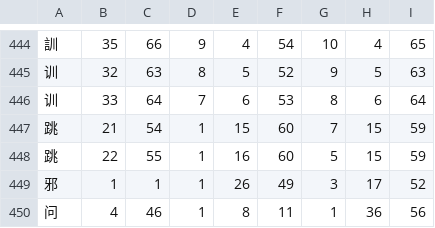
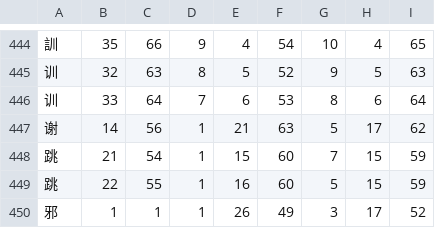
Before and after one commit to KarlTDebiec/Scinoephile, a CSV file: scinoephile/data/ocr/char_dims_3.csv, drawn as a sheet; only a part is shown, gaps mark what is left out; the shorter side is filled out with more unchanged rows.

```diff
--- a/scinoephile/data/ocr/char_dims_3.csv
+++ b/scinoephile/data/ocr/char_dims_3.csv
@@ -446,2 +446,3 @@
 训,33,64,7,6,53,8,6,64
+谢,14,56,1,21,63,5,17,62
 跳,21,54,1,15,60,7,15,59
```
Also changed, not shown: scinoephile/data/ocr/char_dims_2.csv, scinoephile/data/ocr/char_dims_4.csv, 4 other files.
